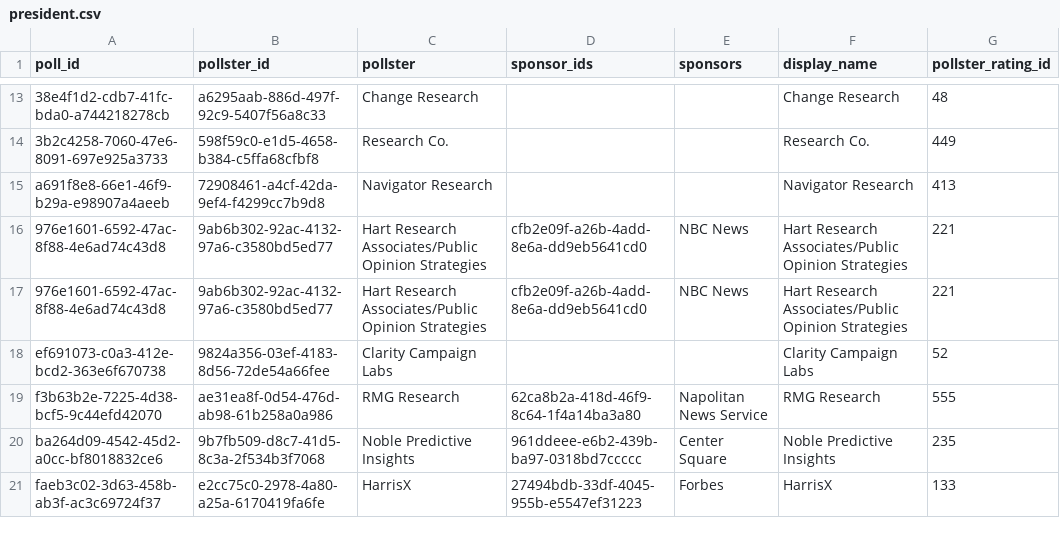
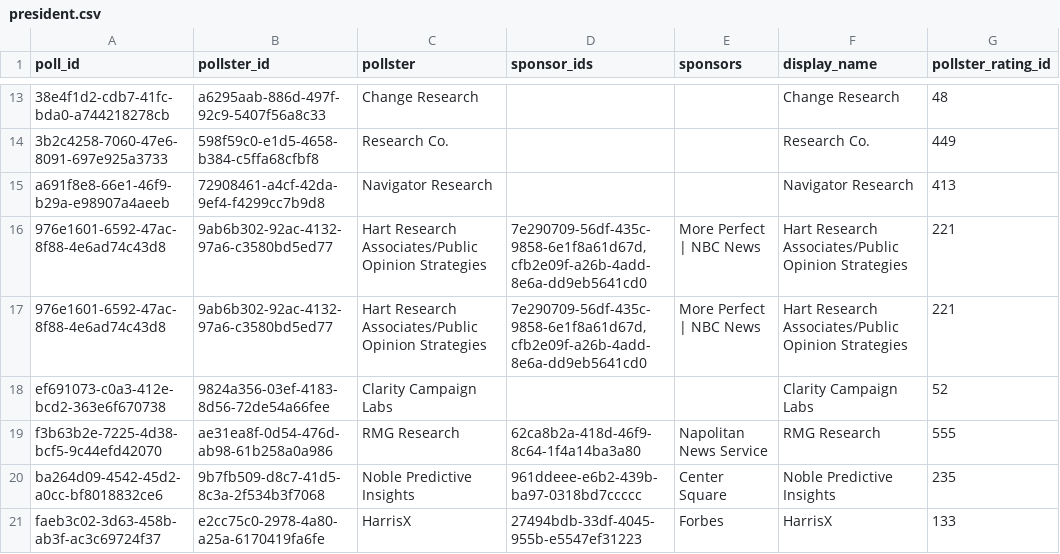
Before and after one commit to davidmold/spockpoll, a CSV file: president.csv, drawn as a sheet; only a part is shown, gaps mark what is left out; the diff names each change by its address in the sheet, - before the commit and + after, or states it on an @@ line.

```diff
--- a/president.csv
+++ b/president.csv
-D16:D17 (sponsor_ids): cfb2e09f-a26b-4add-8e6a-dd9eb5641cd0
+D16:D17 (sponsor_ids): 7e290709-56df-435c-9858-6e1f8a61d67d,cfb2e09f-a26b-4add-8e6a-dd9eb5641cd0
-E16:E17 (sponsors): NBC News
+E16:E17 (sponsors): More Perfect | NBC News
```
